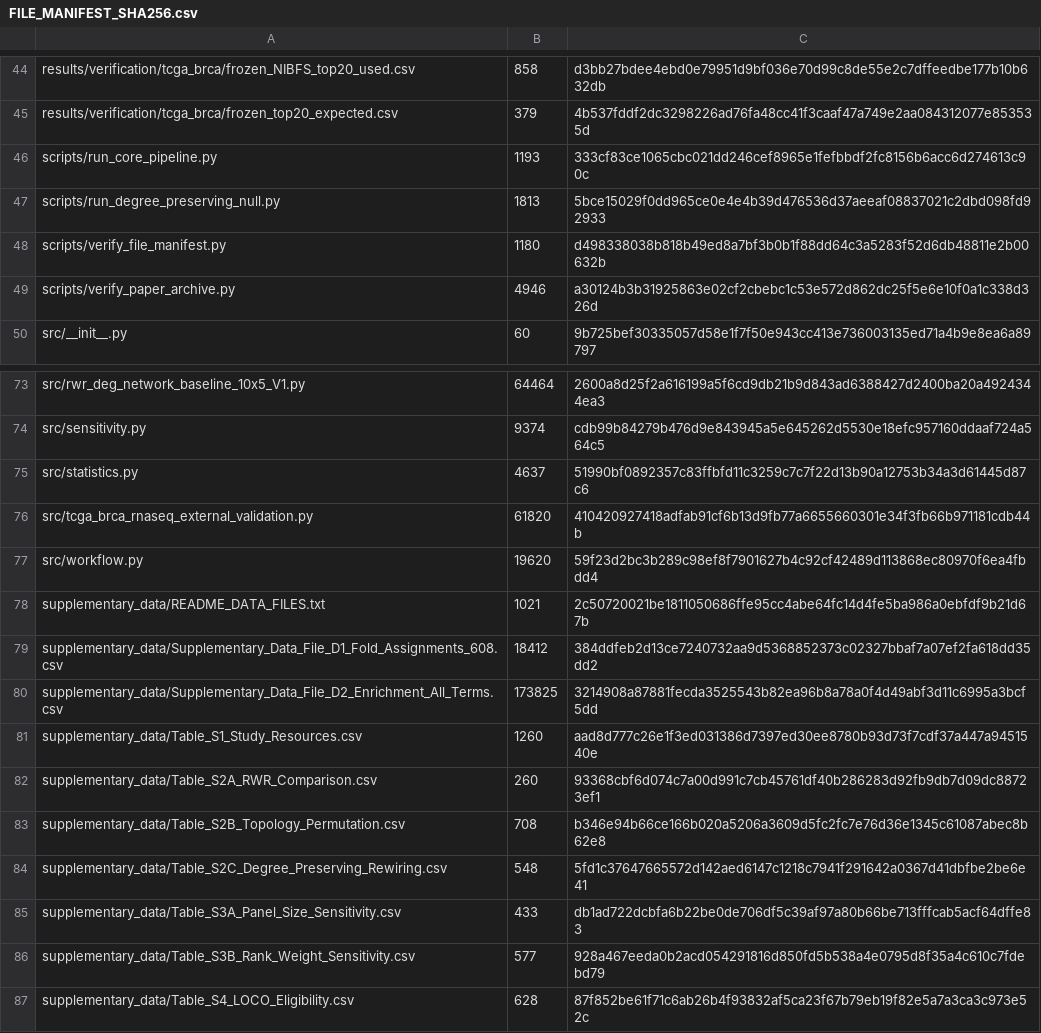
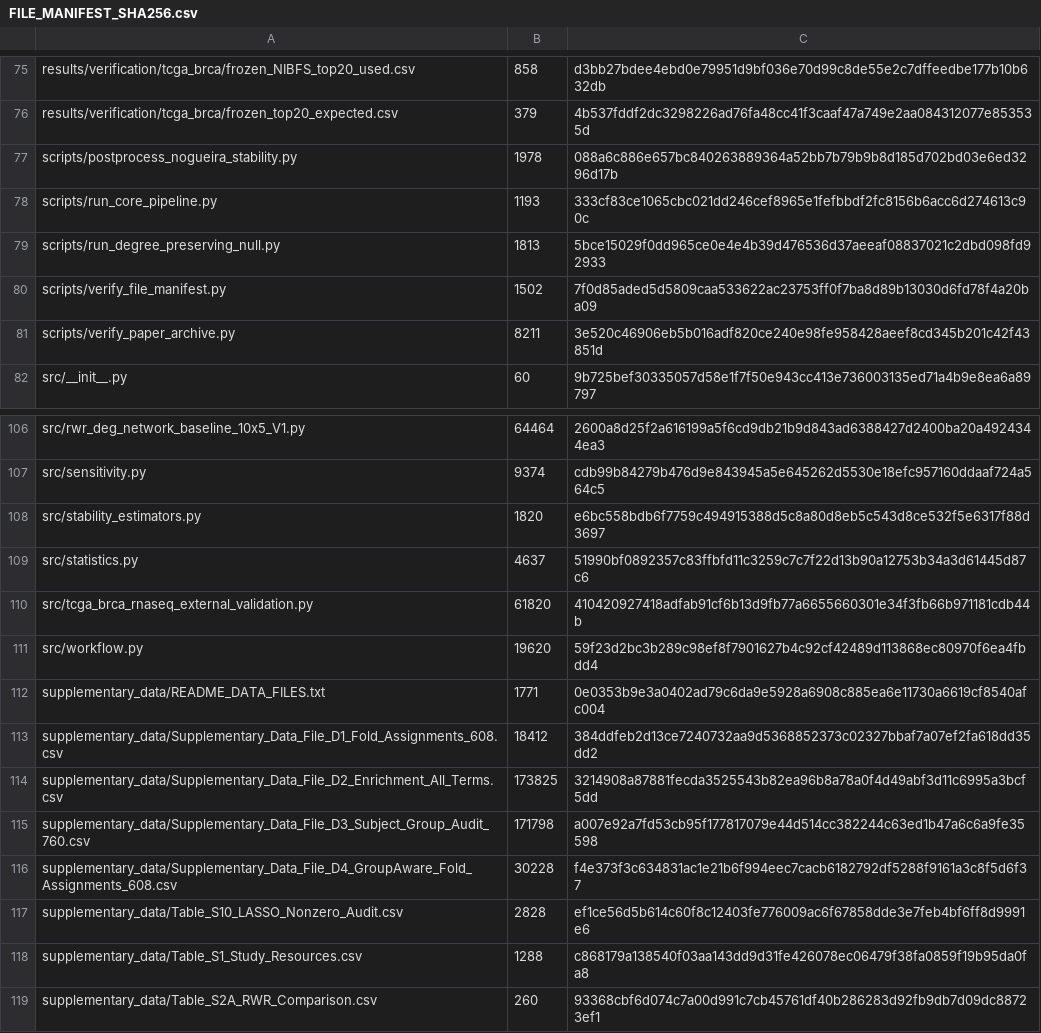
Before and after one commit to dudububu99/NIBFS-breast-cancer-transcriptomics, a CSV file: FILE_MANIFEST_SHA256.csv, drawn as a sheet; only a part is shown, gaps mark what is left out; the shorter side is filled out with more unchanged rows; the diff covers the shown part only.

Commit message:
v1.1.0: add Nogueira and group-aware verification

```diff
--- a/FILE_MANIFEST_SHA256.csv
+++ b/FILE_MANIFEST_SHA256.csv
@@ -45,6 +76,7 @@ results/verification/tcga_brca/frozen_NIBFS_top20_used.csv,858,d3bb27bdee4ebd0e7
 results/verification/tcga_brca/frozen_top20_expected.csv,379,4b537fddf2dc3298226ad76fa48cc41f3caaf47a749e2aa084312077e853535d
+scripts/postprocess_nogueira_stability.py,1978,088a6c886e657bc840263889364a52bb7b79b9b8d185d702bd03e6ed3296d17b
 scripts/run_core_pipeline.py,1193,333cf83ce1065cbc021dd246cef8965e1fefbbdf2fc8156b6acc6d274613c90c
 scripts/run_degree_preserving_null.py,1813,5bce15029f0dd965ce0e4e4b39d476536d37aeeaf08837021c2dbd098fd92933
-scripts/verify_file_manifest.py,1180,d498338038b818b49ed8a7bf3b0b1f88dd64c3a5283f52d6db48811e2b00632b
-scripts/verify_paper_archive.py,4946,a30124b3b31925863e02cf2cbebc1c53e572d862dc25f5e6e10f0a1c338d326d
+scripts/verify_file_manifest.py,1502,7f0d85aded5d5809caa533622ac23753ff0f7ba8d89b13030d6fd78f4a20ba09
+scripts/verify_paper_archive.py,8211,3e520c46906eb5b016adf820ce240e98fe958428aeef8cd345b201c42f43851d
 src/__init__.py,60,9b725bef30335057d58e1f7f50e943cc413e736003135ed71a4b9e8ea6a89797
@@ -74,2 +107,3 @@ src/rwr_deg_network_baseline_10x5_V1.py,64464,2600a8d25f2a616199a5f6cd9db21b9d84
 src/sensitivity.py,9374,cdb99b84279b476d9e843945a5e645262d5530e18efc957160ddaaf724a564c5
+src/stability_estimators.py,1820,e6bc558bdb6f7759c494915388d5c8a80d8eb5c543d8ce532f5e6317f88d3697
 src/statistics.py,4637,51990bf0892357c83ffbfd11c3259c7c7f22d13b90a12753b34a3d61445d87c6
@@ -77,6 +111,9 @@ src/tcga_brca_rnaseq_external_validation.py,61820,410420927418adfab91cf6b13d9fb7
 src/workflow.py,19620,59f23d2bc3b289c98ef8f7901627b4c92cf42489d113868ec80970f6ea4fbdd4
-supplementary_data/README_DATA_FILES.txt,1021,2c50720021be1811050686ffe95cc4abe64fc14d4fe5ba986a0ebfdf9b21d67b
+supplementary_data/README_DATA_FILES.txt,1771,0e0353b9e3a0402ad79c6da9e5928a6908c885ea6e11730a6619cf8540afc004
 supplementary_data/Supplementary_Data_File_D1_Fold_Assignments_608.csv,18412,384ddfeb2d13ce7240732aa9d5368852373c02327bbaf7a07ef2fa618dd35dd2
 supplementary_data/Supplementary_Data_File_D2_Enrichment_All_Terms.csv,173825,3214908a87881fecda3525543b82ea96b8a78a0f4d49abf3d11c6995a3bcf5dd
-supplementary_data/Table_S1_Study_Resources.csv,1260,aad8d777c26e1f3ed031386d7397ed30ee8780b93d73f7cdf37a447a9451540e
+supplementary_data/Supplementary_Data_File_D3_Subject_Group_Audit_760.csv,171798,a007e92a7fd53cb95f177817079e44d514cc382244c63ed1b47a6c6a9fe35598
+supplementary_data/Supplementary_Data_File_D4_GroupAware_Fold_Assignments_608.csv,30228,f4e373f3c634831ac1e21b6f994eec7cacb6182792df5288f9161a3c8f5d6f37
+supplementary_data/Table_S10_LASSO_Nonzero_Audit.csv,2828,ef1ce56d5b614c60f8c12403fe776009ac6f67858dde3e7feb4bf6ff8d9991e6
+supplementary_data/Table_S1_Study_Resources.csv,1288,c868179a138540f03aa143dd9d31fe426078ec06479f38fa0859f19b95da0fa8
 supplementary_data/Table_S2A_RWR_Comparison.csv,260,93368cbf6d074c7a00d991c7cb45761df40b286283d92fb9db7d09dc88723ef1
```
Also changed, not shown: 38 added rows, 1 removed row and 11 edited cells elsewhere in this file, supplementary_data/Table_S1_Study_Resources.csv, supplementary_data/Table_S5A_External_Summary.csv, 50 other files.
